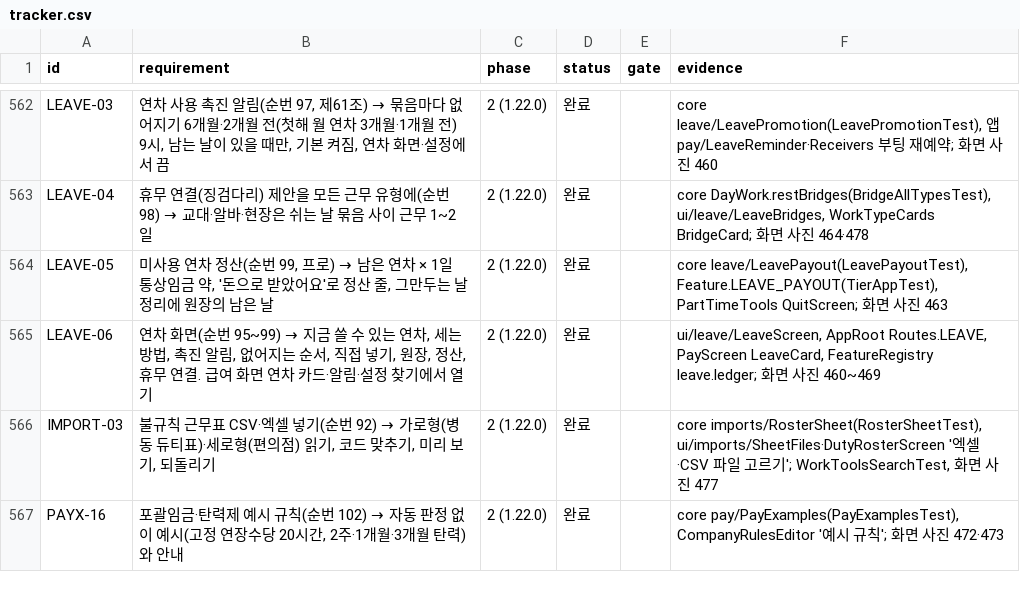
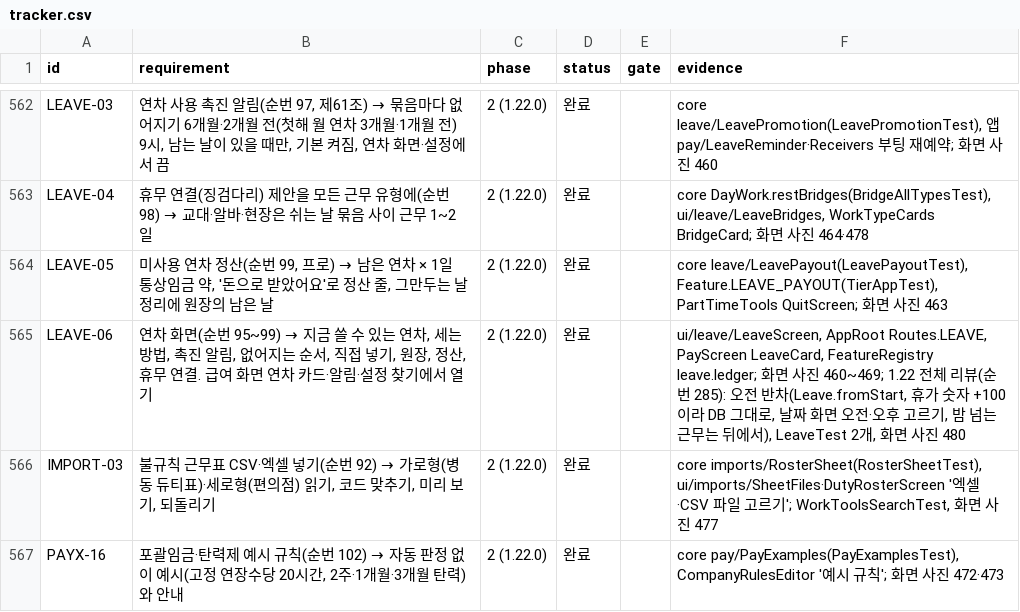
Before and after one commit to YWJMoney/-, a CSV file: shift-calendar-app/docs/tracker.csv, drawn as a sheet; only a part is shown, gaps mark what is left out.

```diff
--- a/shift-calendar-app/docs/tracker.csv
+++ b/shift-calendar-app/docs/tracker.csv
@@ -564,3 +564,3 @@ LEAVE-04,휴무 연결(징검다리) 제안을 모든 근무 유형에(순번 98
 LEAVE-05,"미사용 연차 정산(순번 99, 프로) → 남은 연차 × 1일 통상임금 약, '돈으로 받았어요'로 정산 줄, 그만두는 날 정리에 원장의 남은 날",2 (1.22.0),완료,,"core leave/LeavePayout(LeavePayoutTest), Feature.LEAVE_PAYOUT(TierAppTest), PartTimeTools QuitScreen; 화면 사진 463"
-LEAVE-06,"연차 화면(순번 95~99) → 지금 쓸 수 있는 연차, 세는 방법, 촉진 알림, 없어지는 순서, 직접 넣기, 원장, 정산, 휴무 연결. 급여 화면 연차 카드·알림·설정 찾기에서 열기",2 (1.22.0),완료,,"ui/leave/LeaveScreen, AppRoot Routes.LEAVE, PayScreen LeaveCard, FeatureRegistry leave.ledger; 화면 사진 460~469"
+LEAVE-06,"연차 화면(순번 95~99) → 지금 쓸 수 있는 연차, 세는 방법, 촉진 알림, 없어지는 순서, 직접 넣기, 원장, 정산, 휴무 연결. 급여 화면 연차 카드·알림·설정 찾기에서 열기",2 (1.22.0),완료,,"ui/leave/LeaveScreen, AppRoot Routes.LEAVE, PayScreen LeaveCard, FeatureRegistry leave.ledger; 화면 사진 460~469; 1.22 전체 리뷰(순번 285): 오전 반차(Leave.fromStart, 휴가 숫자 +100이라 DB 그대로, 날짜 화면 오전·오후 고르기, 밤 넘는 근무는 뒤에서), LeaveTest 2개, 화면 사진 480"
 IMPORT-03,"불규칙 근무표 CSV·엑셀 넣기(순번 92) → 가로형(병동 듀티표)·세로형(편의점) 읽기, 코드 맞추기, 미리 보기, 되돌리기",2 (1.22.0),완료,,"core imports/RosterSheet(RosterSheetTest), ui/imports/SheetFiles·DutyRosterScreen '엑셀·CSV 파일 고르기'; WorkToolsSearchTest, 화면 사진 477"
```
Also changed, not shown: 13 other files.
